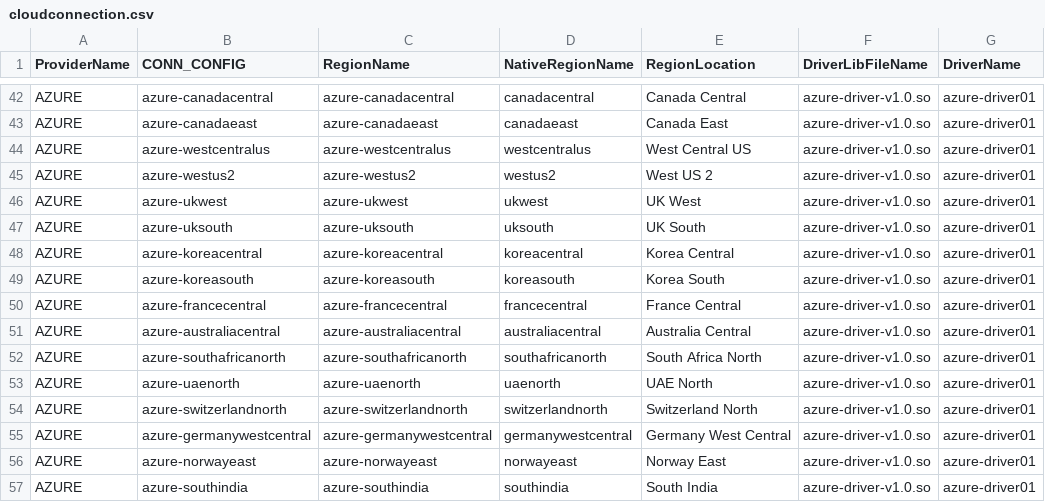
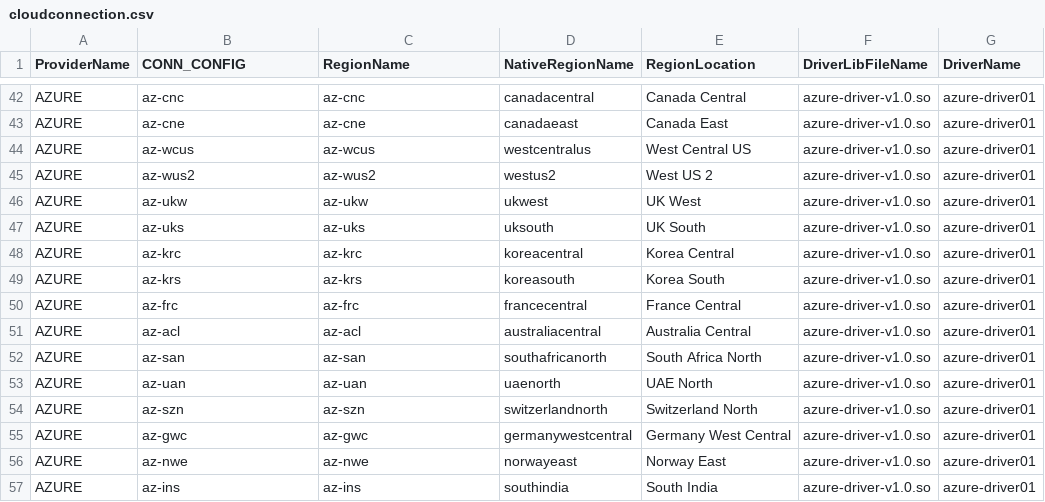
Before and after one commit to cloud-barista/cb-tumblebug, a CSV file: assets/cloudconnection.csv, drawn as a sheet; only a part is shown, gaps mark what is left out; the diff covers the shown part only; the diff names each change by its address in the sheet, - before the commit and + after, or states it on an @@ line.

```diff
--- a/assets/cloudconnection.csv
+++ b/assets/cloudconnection.csv
-B42 (CONN_CONFIG): azure-canadacentral
+B42 (CONN_CONFIG): az-cnc
-C42 (RegionName): azure-canadacentral
+C42 (RegionName): az-cnc
-B43 (CONN_CONFIG): azure-canadaeast
+B43 (CONN_CONFIG): az-cne
-C43 (RegionName): azure-canadaeast
+C43 (RegionName): az-cne
-B44 (CONN_CONFIG): azure-westcentralus
+B44 (CONN_CONFIG): az-wcus
-C44 (RegionName): azure-westcentralus
+C44 (RegionName): az-wcus
-B45 (CONN_CONFIG): azure-westus2
+B45 (CONN_CONFIG): az-wus2
-C45 (RegionName): azure-westus2
+C45 (RegionName): az-wus2
-B46 (CONN_CONFIG): azure-ukwest
+B46 (CONN_CONFIG): az-ukw
-C46 (RegionName): azure-ukwest
+C46 (RegionName): az-ukw
-B47 (CONN_CONFIG): azure-uksouth
+B47 (CONN_CONFIG): az-uks
-C47 (RegionName): azure-uksouth
+C47 (RegionName): az-uks
-B48 (CONN_CONFIG): azure-koreacentral
+B48 (CONN_CONFIG): az-krc
-C48 (RegionName): azure-koreacentral
+C48 (RegionName): az-krc
-B49 (CONN_CONFIG): azure-koreasouth
+B49 (CONN_CONFIG): az-krs
-C49 (RegionName): azure-koreasouth
+C49 (RegionName): az-krs
-B50 (CONN_CONFIG): azure-francecentral
+B50 (CONN_CONFIG): az-frc
-C50 (RegionName): azure-francecentral
+C50 (RegionName): az-frc
-B51 (CONN_CONFIG): azure-australiacentral
+B51 (CONN_CONFIG): az-acl
-C51 (RegionName): azure-australiacentral
+C51 (RegionName): az-acl
-B52 (CONN_CONFIG): azure-southafricanorth
+B52 (CONN_CONFIG): az-san
-C52 (RegionName): azure-southafricanorth
+C52 (RegionName): az-san
-B53 (CONN_CONFIG): azure-uaenorth
+B53 (CONN_CONFIG): az-uan
-C53 (RegionName): azure-uaenorth
+C53 (RegionName): az-uan
-B54 (CONN_CONFIG): azure-switzerlandnorth
+B54 (CONN_CONFIG): az-szn
-C54 (RegionName): azure-switzerlandnorth
+C54 (RegionName): az-szn
-B55 (CONN_CONFIG): azure-germanywestcentral
+B55 (CONN_CONFIG): az-gwc
-C55 (RegionName): azure-germanywestcentral
+C55 (RegionName): az-gwc
-B56 (CONN_CONFIG): azure-norwayeast
+B56 (CONN_CONFIG): az-nwe
-C56 (RegionName): azure-norwayeast
+C56 (RegionName): az-nwe
-B57 (CONN_CONFIG): azure-southindia
+B57 (CONN_CONFIG): az-ins
-C57 (RegionName): azure-southindia
+C57 (RegionName): az-ins
```
Also changed, not shown: 48 edited cells elsewhere in this file, assets/cloudimage.csv, assets/cloudlatencymap.csv, 40 other files.
